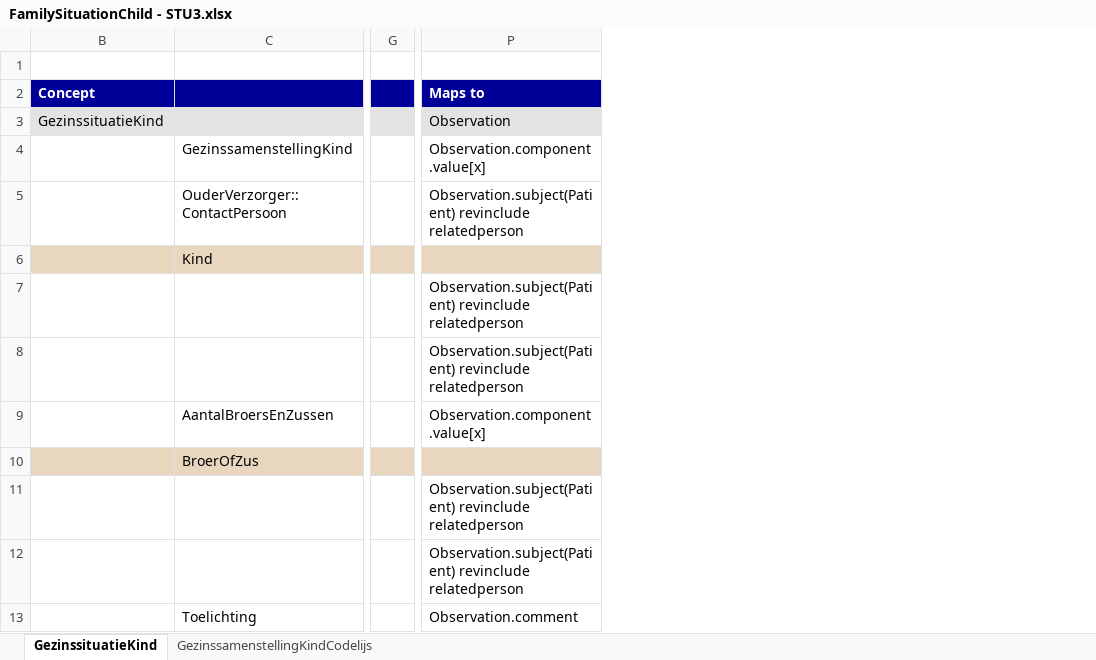
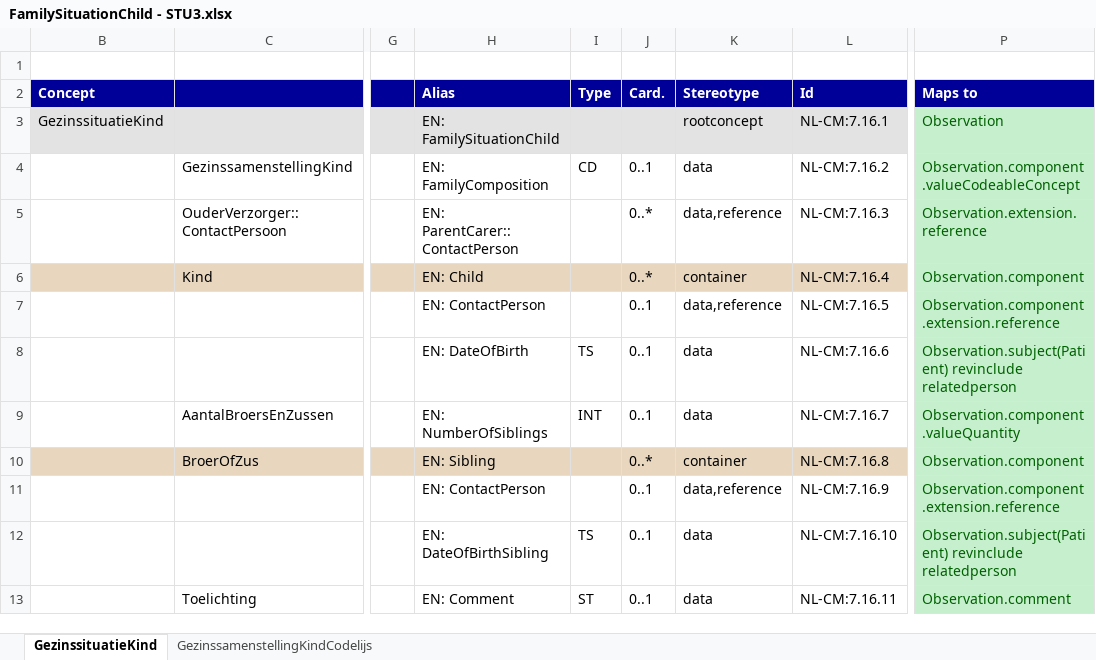
Before and after one commit to Nictiz/Nictiz-STU3-Zib2017, an Excel workbook: Mappings/FamilySituationChild - STU3.xlsx, sheet GezinssituatieKind, drawn as a sheet; only a part is shown, gaps mark what is left out; values as stored, in another font and other column widths than the file's, no borders; the diff names each change by its address in the sheet, - before the commit and + after, or states it on an @@ line.

Commit message:
updated mapping

```diff
--- a/Mappings/FamilySituationChild - STU3.xlsx (sheet GezinssituatieKind)
+++ b/Mappings/FamilySituationChild - STU3.xlsx (sheet GezinssituatieKind)
@@ column H (Alias) unhidden, rows 3-13: EN: FamilySituationChild | EN: FamilyComposition | EN: ParentCarer::ContactPerson | EN: Child | EN: ContactPerson | EN: DateOfBirth | EN: NumberOfSiblings | EN: Sibling | EN: ContactPerson | EN: DateOfBirthSibling | EN: Comment @@
@@ column I (Type) unhidden, rows 4-13: CD |  |  |  | TS | INT |  |  | TS | ST @@
@@ column J (Card.) unhidden, rows 4-13: 0..1 | 0..* | 0..* | 0..1 | 0..1 | 0..1 | 0..* | 0..1 | 0..1 | 0..1 @@
@@ column K (Stereotype) unhidden, rows 3-13: rootconcept | data | data,reference | container | data,reference | data | data | container | data,reference | data | data @@
@@ column L (Id) unhidden, rows 3-13: NL-CM:7.16.1 | NL-CM:7.16.2 | NL-CM:7.16.3 | NL-CM:7.16.4 | NL-CM:7.16.5 | NL-CM:7.16.6 | NL-CM:7.16.7 | NL-CM:7.16.8 | NL-CM:7.16.9 | NL-CM:7.16.10 | NL-CM:7.16.11 @@
-P3:P5 text colour: black
+P3:P5 text colour: #006100
-P3 fill: #E3E3E3
+P3 fill: #C6EFCE
-P4 (Maps to): Observation.component.value[x]
+P4 (Maps to): Observation.component.valueCodeableConcept
-P4:P5 fill: none
+P4:P5 fill: #C6EFCE
-P5 (Maps to): Observation.subject(Patient) revinclude relatedperson
+P5 (Maps to): Observation.extension.reference
-P6 (Maps to): (empty)
+P6 (Maps to): Observation.component
-P6 fill: #E8D7BE
+P6 fill: #C6EFCE
-P7 (Maps to): Observation.subject(Patient) revinclude relatedperson
+P7 (Maps to): Observation.component.extension.reference
@@ P7:P9 fill: none → #C6EFCE, text colour: black → #006100 @@
-P9 (Maps to): Observation.component.value[x]
+P9 (Maps to): Observation.component.valueQuantity
-P10 (Maps to): (empty)
+P10 (Maps to): Observation.component
-P10 fill: #E8D7BE
+P10 fill: #C6EFCE
-P11 (Maps to): Observation.subject(Patient) revinclude relatedperson
+P11 (Maps to): Observation.component.extension.reference
@@ P11:P13 fill: none → #C6EFCE, text colour: black → #006100 @@
```
